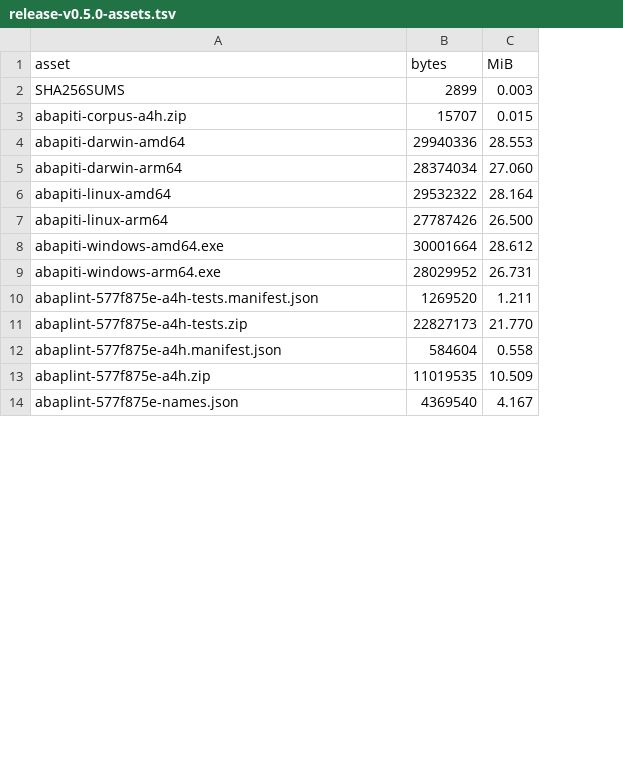
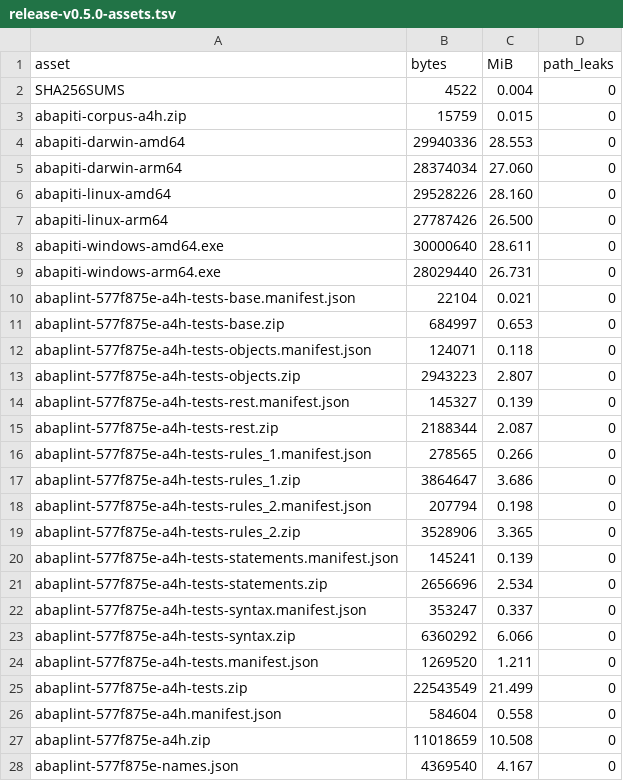
Before and after one commit to oisee/abapiti, a TSV file: docs/release-v0.5.0-assets.tsv, drawn as a sheet; only a part is shown; addresses are those after the commit; the diff covers the shown part only; the diff names each change by its address in the sheet, - before the commit and + after, or states it on an @@ line.

Commit message:
docs(release): record rebuilt assets, clean path gates and parts import order

```diff
--- a/docs/release-v0.5.0-assets.tsv
+++ b/docs/release-v0.5.0-assets.tsv
+column D (path_leaks), rows 2-9: all 0; rows 24-28: all 0
-B2 (bytes): 2899
+B2 (bytes): 4522
-C2 (MiB): 0.003
+C2 (MiB): 0.004
-B3 (bytes): 15707
+B3 (bytes): 15759
-B6 (bytes): 29532322
+B6 (bytes): 29528226
-C6 (MiB): 28.164
+C6 (MiB): 28.160
-B8 (bytes): 30001664
+B8 (bytes): 30000640
-C8 (MiB): 28.612
+C8 (MiB): 28.611
-B9 (bytes): 28029952
+B9 (bytes): 28029440
+row 10: abaplint-577f875e-a4h-tests-base.manifest.json | 22104 | 0.021 | 0
+row 11: abaplint-577f875e-a4h-tests-base.zip | 684997 | 0.653 | 0
+row 12: abaplint-577f875e-a4h-tests-objects.manifest.json | 124071 | 0.118 | 0
+row 13: abaplint-577f875e-a4h-tests-objects.zip | 2943223 | 2.807 | 0
+row 14: abaplint-577f875e-a4h-tests-rest.manifest.json | 145327 | 0.139 | 0
+row 15: abaplint-577f875e-a4h-tests-rest.zip | 2188344 | 2.087 | 0
+row 16: abaplint-577f875e-a4h-tests-rules_1.manifest.json | 278565 | 0.266 | 0
+row 17: abaplint-577f875e-a4h-tests-rules_1.zip | 3864647 | 3.686 | 0
+row 18: abaplint-577f875e-a4h-tests-rules_2.manifest.json | 207794 | 0.198 | 0
+row 19: abaplint-577f875e-a4h-tests-rules_2.zip | 3528906 | 3.365 | 0
+row 20: abaplint-577f875e-a4h-tests-statements.manifest.json | 145241 | 0.139 | 0
+row 21: abaplint-577f875e-a4h-tests-statements.zip | 2656696 | 2.534 | 0
+row 22: abaplint-577f875e-a4h-tests-syntax.manifest.json | 353247 | 0.337 | 0
+row 23: abaplint-577f875e-a4h-tests-syntax.zip | 6360292 | 6.066 | 0
-B25 (bytes): 22827173
+B25 (bytes): 22543549
-C25 (MiB): 21.770
+C25 (MiB): 21.499
-B27 (bytes): 11019535
+B27 (bytes): 11018659
-C27 (MiB): 10.509
+C27 (MiB): 10.508
```
Also changed, not shown: 1 added row and 14 edited cells elsewhere in this file, 2 other files.
